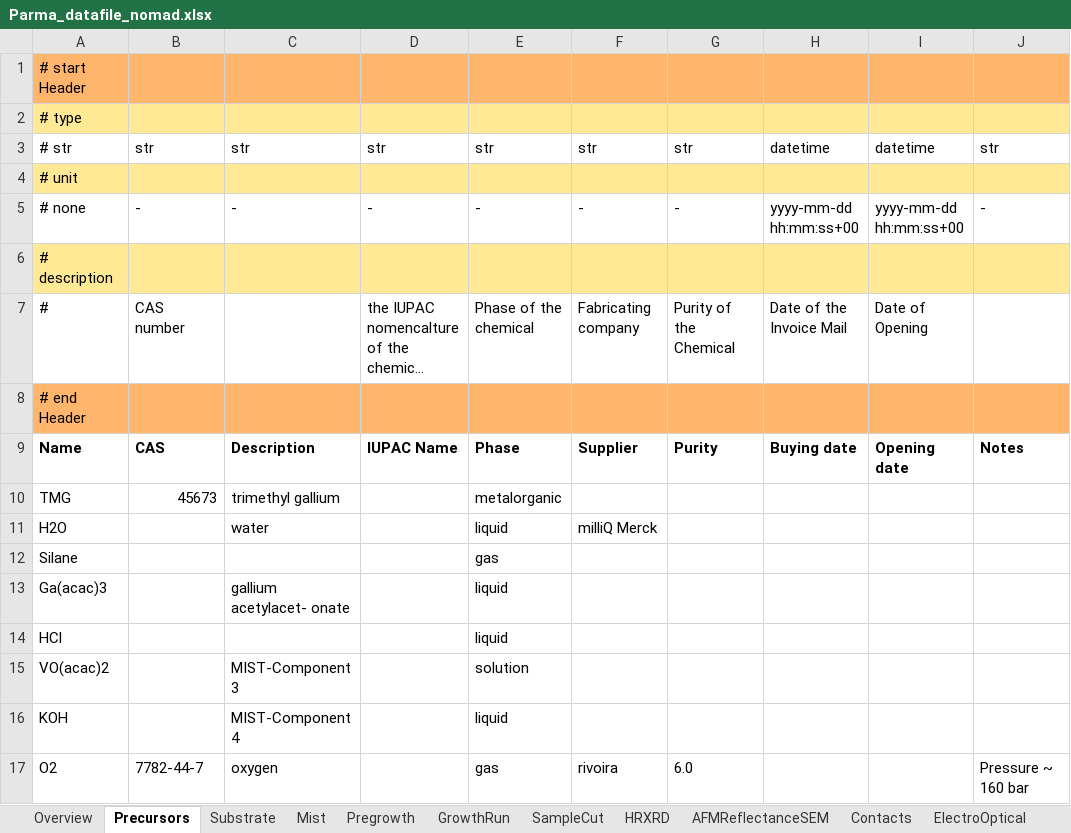
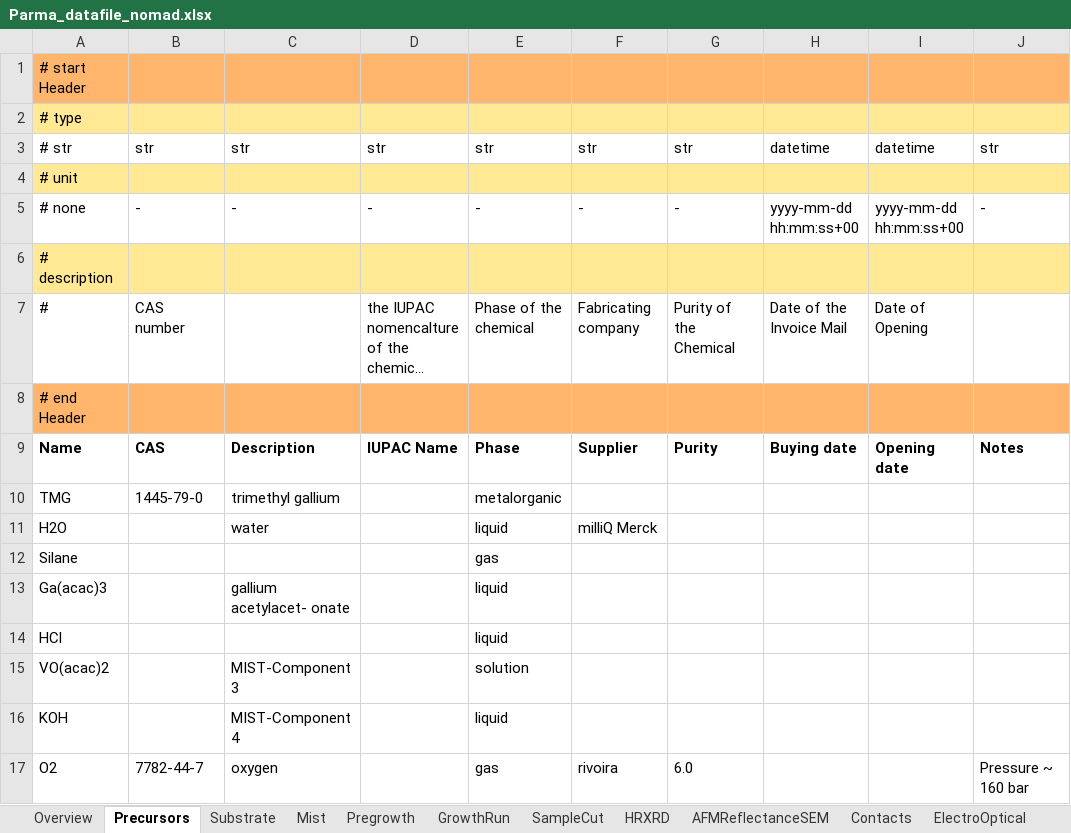
Before and after one commit to FAIRmat-NFDI/AreaA-data_modeling_and_schemas, an Excel workbook: movpe_CNR/Parma_datafile_nomad.xlsx, sheet Precursors, drawn as a sheet; long unchanged cells end in …; values as stored, in another font and other column widths than the file's, no borders; the diff names each change by its address in the sheet, - before the commit and + after, or states it on an @@ line.

Commit message:
updated MOVPE CNR schema

```diff
--- a/movpe_CNR/Parma_datafile_nomad.xlsx (sheet Precursors)
+++ b/movpe_CNR/Parma_datafile_nomad.xlsx (sheet Precursors)
-B10: 45673
+B10: 1445-79-0
```
Also changed, not shown: 1 other file.
